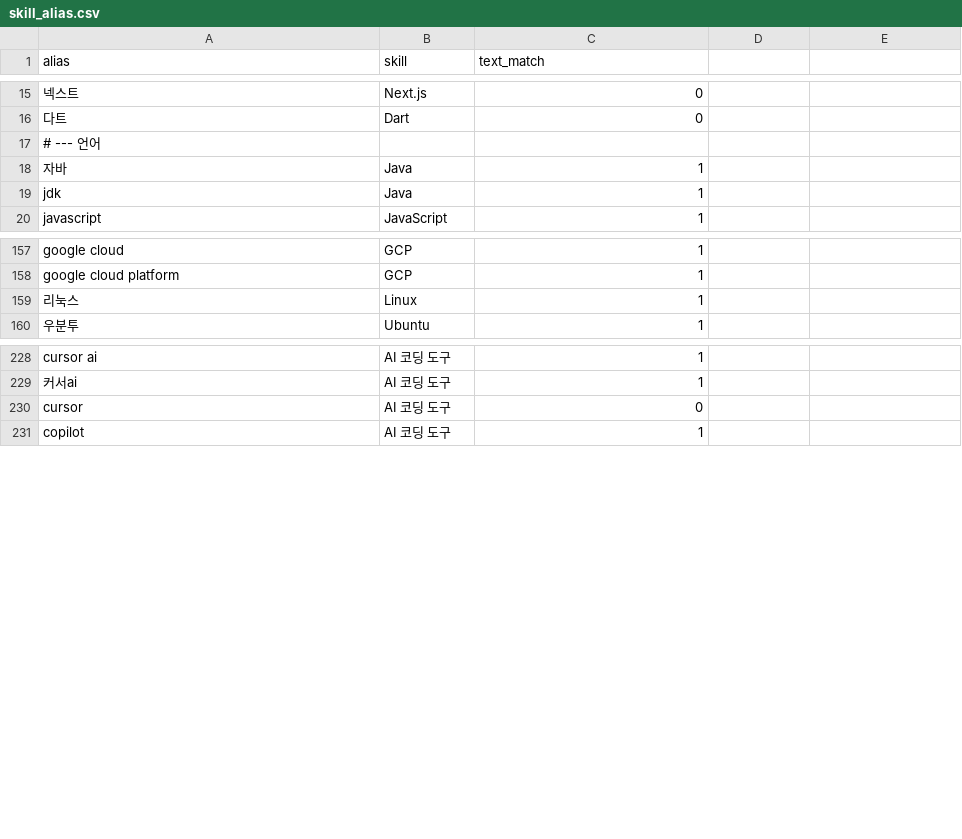
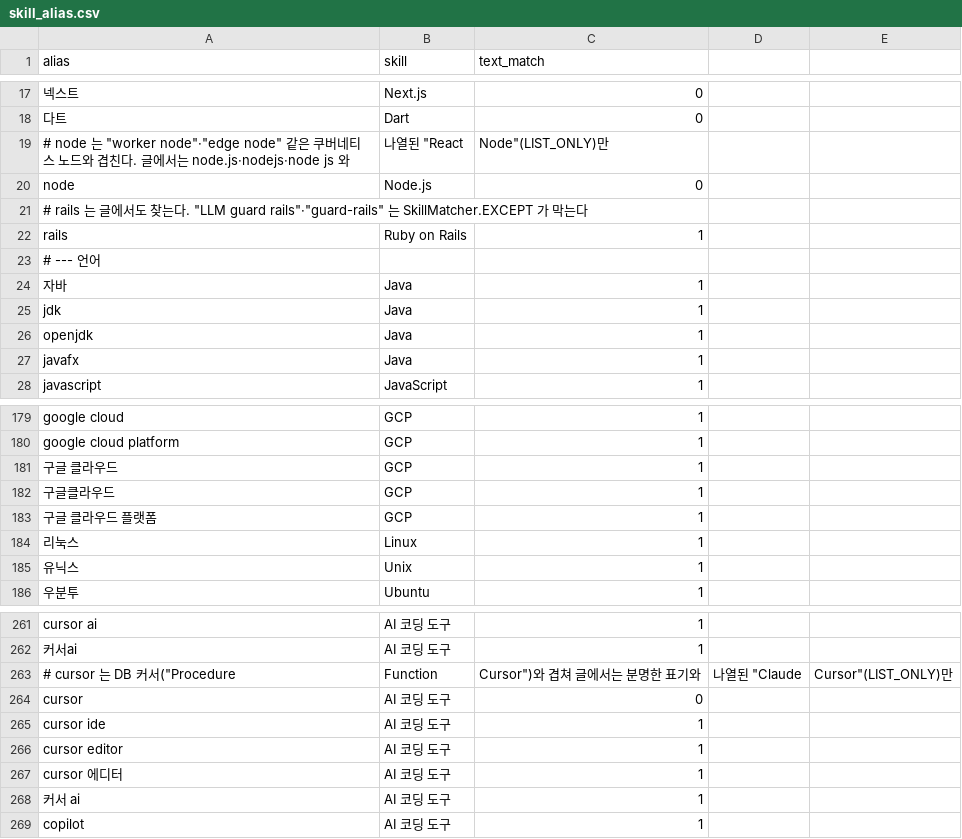
Before and after one commit to GPS425/tech-stack-dashboard, a CSV file: jobtrend-crawler/src/main/resources/seed/skill_alias.csv, drawn as a sheet; only a part is shown, gaps mark what is left out; the diff covers the shown part only; the diff names each change by its address in the sheet, - before the commit and + after, or states it on an @@ line.

```diff
--- a/jobtrend-crawler/src/main/resources/seed/skill_alias.csv
+++ b/jobtrend-crawler/src/main/resources/seed/skill_alias.csv
+row 19: # node 는 "worker node"·"edge node" 같은 쿠버네티스 노드와 겹친다. 글에서는 node.js·nodejs·node js 와 | 나열된 "React | Node"(LIST_ONLY)만
+row 20: node | Node.js | 0
+row 21: # rails 는 글에서도 찾는다. "LLM guard rails"·"guard-rails" 는 SkillMatcher.EXCEPT 가 막는다
+row 22: rails | Ruby on Rails | 1
+row 26: openjdk | Java | 1
+row 27: javafx | Java | 1
+row 181: 구글 클라우드 | GCP | 1
+row 182: 구글클라우드 | GCP | 1
+row 183: 구글 클라우드 플랫폼 | GCP | 1
+row 185: 유닉스 | Unix | 1
+row 263: # cursor 는 DB 커서("Procedure | Function | Cursor")와 겹쳐 글에서는 분명한 표기와 | 나열된 "Claude | Cursor"(LIST_ONLY)만
+row 265: cursor ide | AI 코딩 도구 | 1
+row 266: cursor editor | AI 코딩 도구 | 1
+row 267: cursor 에디터 | AI 코딩 도구 | 1
+row 268: 커서 ai | AI 코딩 도구 | 1
```
Also changed, not shown: 24 added rows, 1 removed row and 2 edited cells elsewhere in this file, jobtrend-crawler/src/main/resources/seed/skill.csv, 26 other files.
